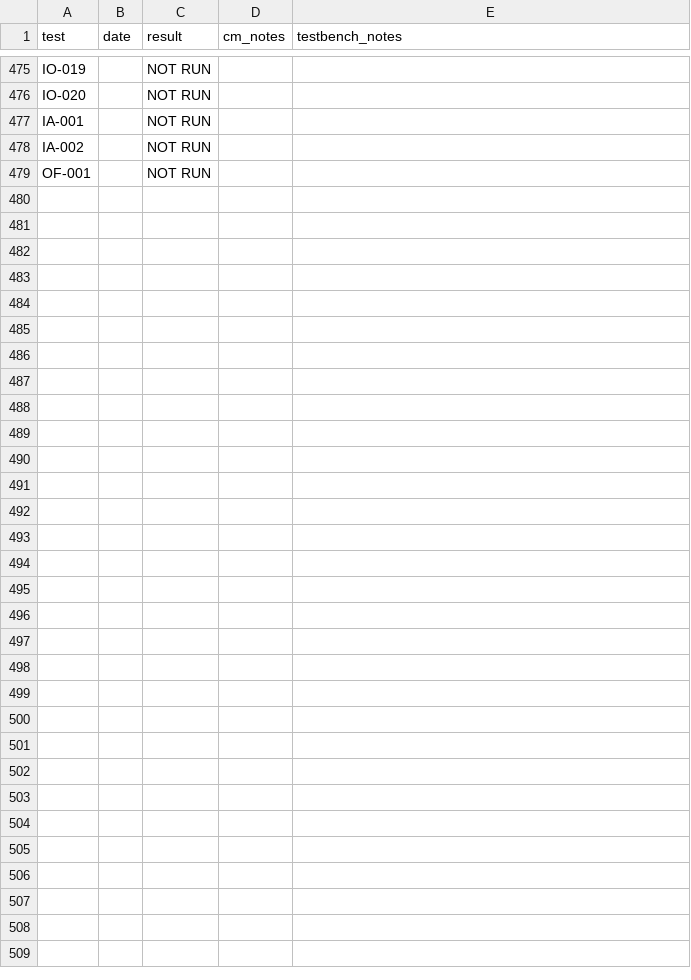
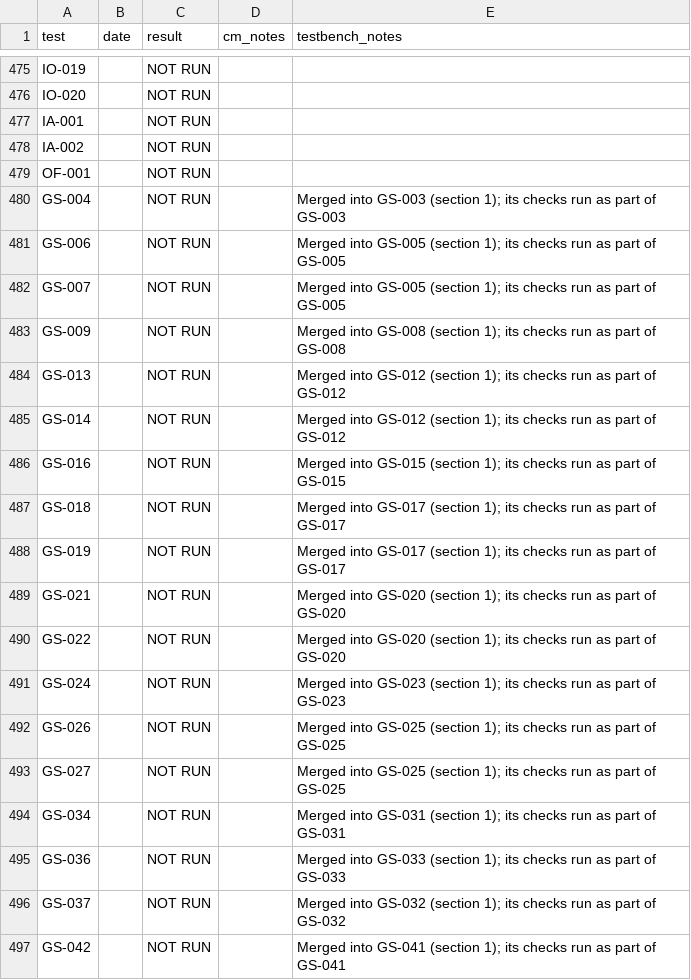
Before and after one commit to trumpton/ContactManager, a CSV file: documents/test-log.csv, drawn as a sheet; only a part is shown, gaps mark what is left out.

```diff
--- a/documents/test-log.csv
+++ b/documents/test-log.csv
@@ -479 +479,19 @@ IA-002,,NOT RUN,,
 OF-001,,NOT RUN,,
+GS-004,,NOT RUN,,Merged into GS-003 (section 1); its checks run as part of GS-003
+GS-006,,NOT RUN,,Merged into GS-005 (section 1); its checks run as part of GS-005
+GS-007,,NOT RUN,,Merged into GS-005 (section 1); its checks run as part of GS-005
+GS-009,,NOT RUN,,Merged into GS-008 (section 1); its checks run as part of GS-008
+GS-013,,NOT RUN,,Merged into GS-012 (section 1); its checks run as part of GS-012
+GS-014,,NOT RUN,,Merged into GS-012 (section 1); its checks run as part of GS-012
+GS-016,,NOT RUN,,Merged into GS-015 (section 1); its checks run as part of GS-015
+GS-018,,NOT RUN,,Merged into GS-017 (section 1); its checks run as part of GS-017
+GS-019,,NOT RUN,,Merged into GS-017 (section 1); its checks run as part of GS-017
+GS-021,,NOT RUN,,Merged into GS-020 (section 1); its checks run as part of GS-020
+GS-022,,NOT RUN,,Merged into GS-020 (section 1); its checks run as part of GS-020
+GS-024,,NOT RUN,,Merged into GS-023 (section 1); its checks run as part of GS-023
+GS-026,,NOT RUN,,Merged into GS-025 (section 1); its checks run as part of GS-025
+GS-027,,NOT RUN,,Merged into GS-025 (section 1); its checks run as part of GS-025
+GS-034,,NOT RUN,,Merged into GS-031 (section 1); its checks run as part of GS-031
+GS-036,,NOT RUN,,Merged into GS-033 (section 1); its checks run as part of GS-033
+GS-037,,NOT RUN,,Merged into GS-032 (section 1); its checks run as part of GS-032
+GS-042,,NOT RUN,,Merged into GS-041 (section 1); its checks run as part of GS-041
```
Also changed, not shown: 3 other files.
